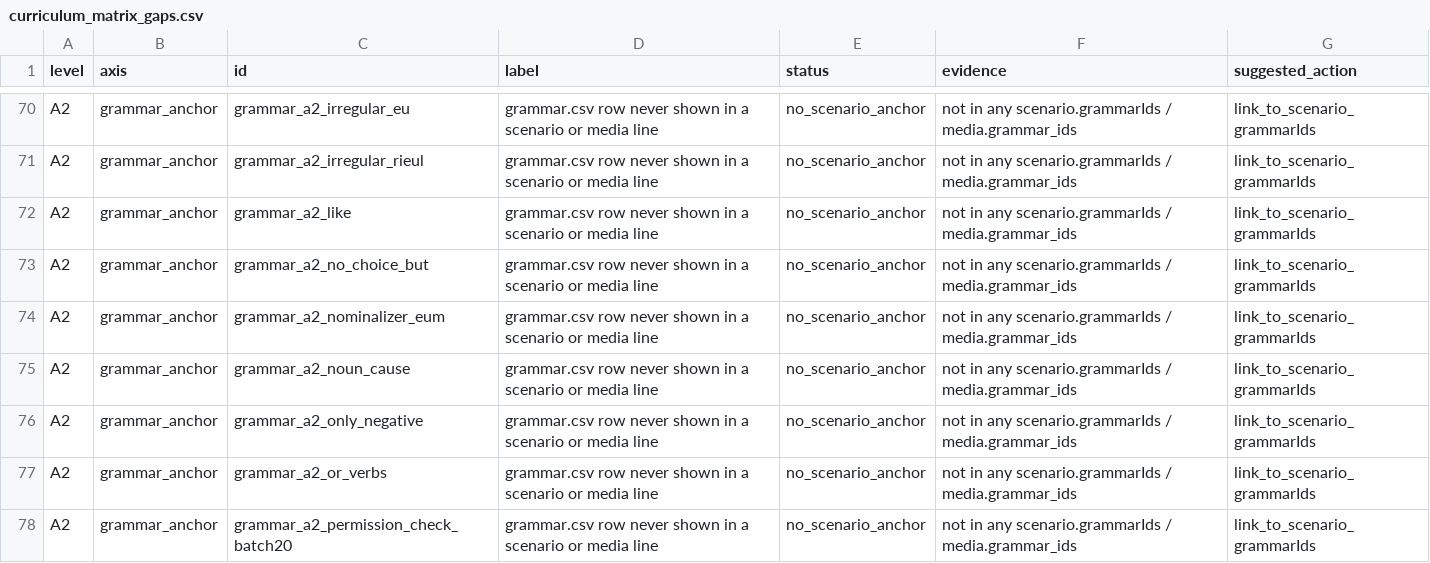
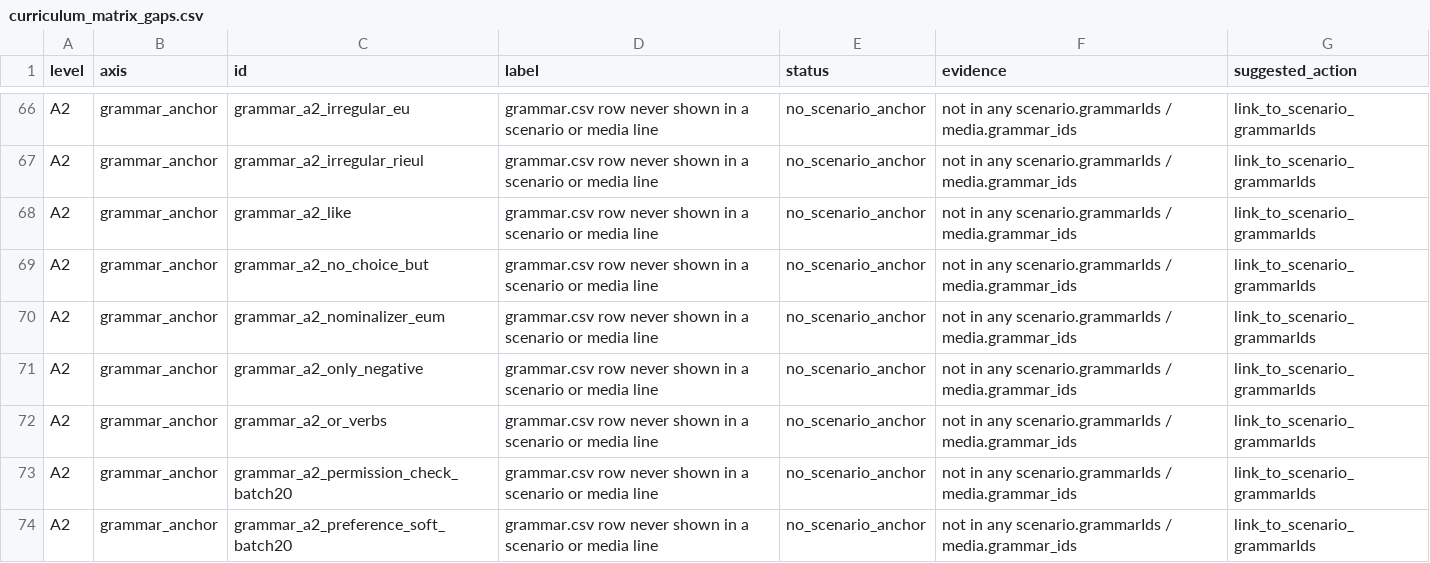
Before and after one commit to Sujin-Arin-DataWorld/ko_lernen_app, a CSV file: tool/curriculum_matrix_gaps.csv, drawn as a sheet; only a part is shown, gaps mark what is left out; the shorter side is filled out with more unchanged rows; the diff covers the shown part only.

Commit message:
fix(ci): refresh the culture screen and curriculum inventories

```diff
--- a/tool/curriculum_matrix_gaps.csv
+++ b/tool/curriculum_matrix_gaps.csv
@@ -74,3 +70,2 @@ A2,grammar_anchor,grammar_a2_no_choice_but,grammar.csv row never shown in a scen
 A2,grammar_anchor,grammar_a2_nominalizer_eum,grammar.csv row never shown in a scenario or media line,no_scenario_anchor,not in any scenario.grammarIds / media.grammar_ids,link_to_scenario_grammarIds
-A2,grammar_anchor,grammar_a2_noun_cause,grammar.csv row never shown in a scenario or media line,no_scenario_anchor,not in any scenario.grammarIds / media.grammar_ids,link_to_scenario_grammarIds
 A2,grammar_anchor,grammar_a2_only_negative,grammar.csv row never shown in a scenario or media line,no_scenario_anchor,not in any scenario.grammarIds / media.grammar_ids,link_to_scenario_grammarIds
```
Also changed, not shown: 9 removed rows and 2 edited cells elsewhere in this file, 6 other files.
